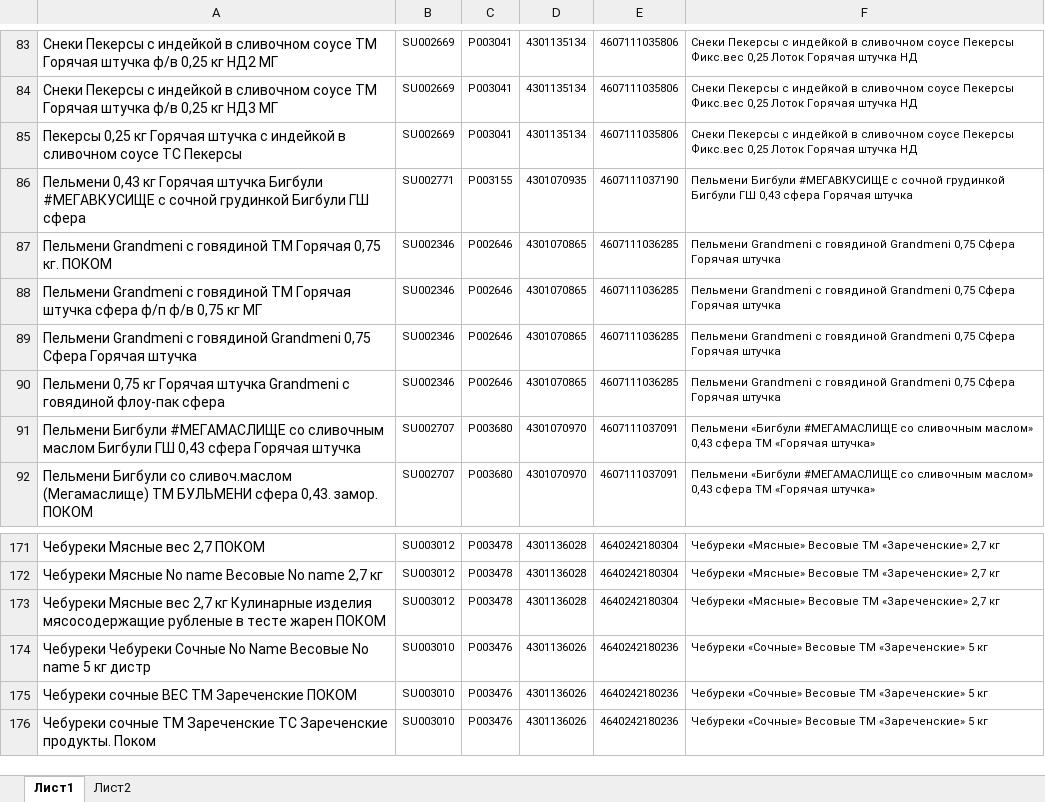
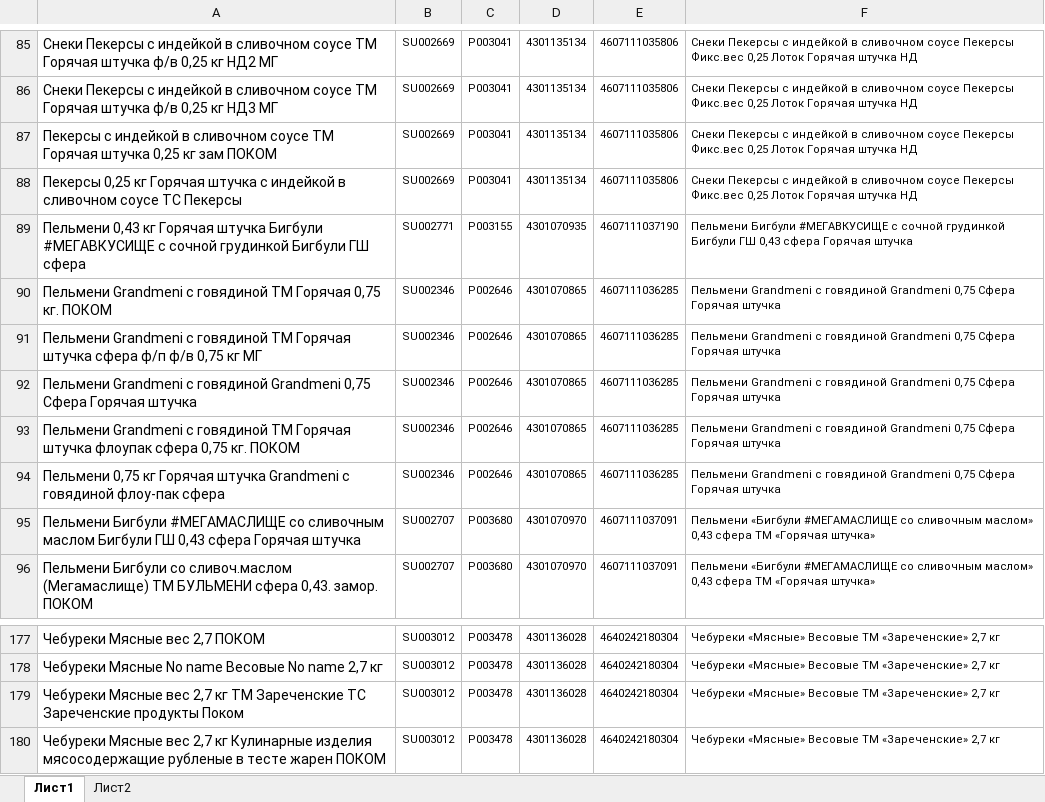
Before and after one commit to Fejanin/pokom_zpf, an Excel workbook: moduls/1С.xlsx, sheet Лист1, drawn as a sheet; only a part is shown, gaps mark what is left out; the shorter side is filled out with more unchanged rows; values as stored, in another font and other column widths than the file's, no borders; the diff covers the shown part only; the diff names each change by its address in the sheet, - before the commit and + after, or states it on an @@ line.

```diff
--- a/moduls/1С.xlsx (sheet Лист1)
+++ b/moduls/1С.xlsx (sheet Лист1)
+row 87: Пекерсы с индейкой в сливочном соусе ТМ Горячая штучка 0,25 кг зам ПОКОМ | SU002669 | P003041 | 4301135134 | 4607111035806 | Снеки Пекерсы с индейкой в сливочном соусе Пекерсы Фикс.вес 0,25 Лоток Горячая штучка НД
+row 93: Пельмени Grandmeni с говядиной ТМ Горячая штучка флоупак сфера 0,75 кг. ПОКОМ | SU002346 | P002646 | 4301070865 | 4607111036285 | Пельмени Grandmeni с говядиной Grandmeni 0,75 Сфера Горячая штучка
+row 179: Чебуреки Мясные вес 2,7 кг ТМ Зареченские ТС Зареченские продукты Поком | SU003012 | P003478 | 4301136028 | 4640242180304 | Чебуреки «Мясные» Весовые ТМ «Зареченские» 2,7 кг
```
Also changed, not shown: 4 added rows, 1 moved row and 12 edited cells elsewhere in this sheet, 9 other files.
